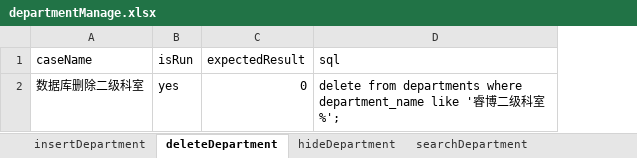
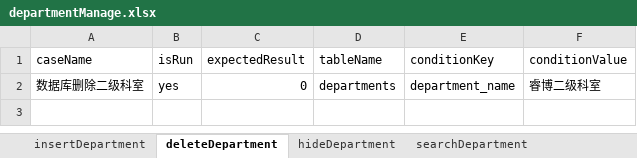
Before and after one commit to 3535179193/ehospital2_auto, an Excel workbook: testCase/sqszyyadmin/departmentManage.xlsx, sheet deleteDepartment, drawn as a sheet; values as stored, in another font and other column widths than the file's, no borders; removed rows and columns are numbered as before the commit, all else as after; the diff names each change by its address in the sheet, - before the commit and + after, or states it on an @@ line.

```diff
--- a/testCase/sqszyyadmin/departmentManage.xlsx (sheet deleteDepartment)
+++ b/testCase/sqszyyadmin/departmentManage.xlsx (sheet deleteDepartment)
-column D (sql), row 2: delete from departments where department_name like '睿博二级科室%';
+column D (tableName), row 2: departments
+column E (conditionKey), row 2: department_name
+column F (conditionValue), row 2: 睿博二级科室
```
Also changed, not shown: testCase/sqszyyadmin/PayRecordManage.xlsx, testCase/sqszyyadmin/doctorManage.xlsx, 28 other files.
